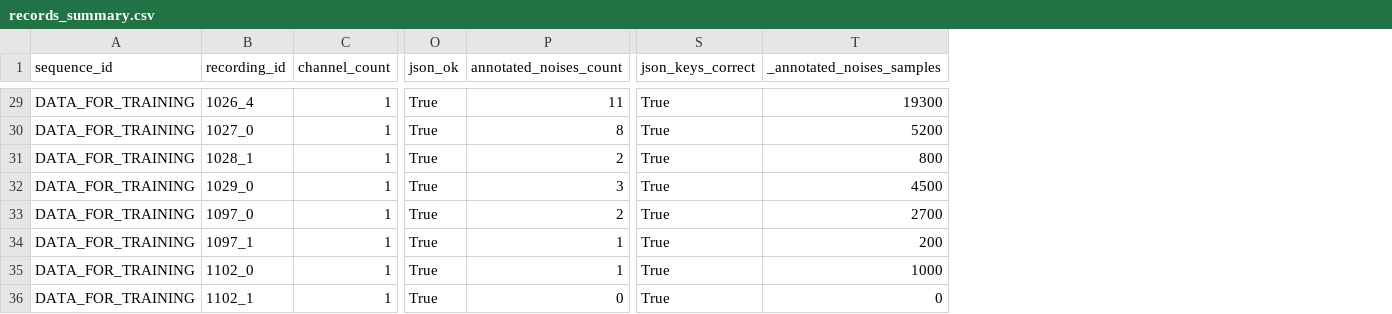
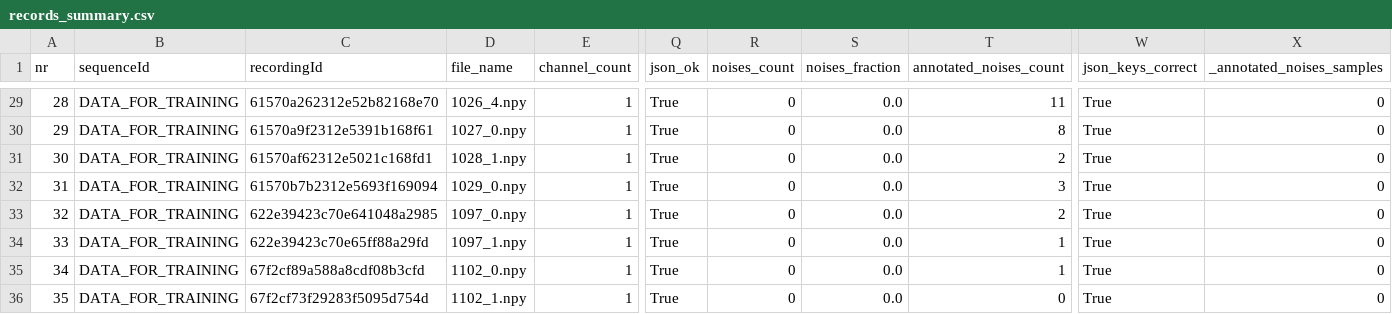
Before and after one commit to kesju/project_train_unet, a CSV file: 0_COLLECT_ZIVE_DATA/records_summary.csv, drawn as a sheet; only a part is shown, gaps mark what is left out; removed rows and columns are numbered as before the commit, all else as after; the diff covers the shown part only; the diff names each change by its address in the sheet, - before the commit and + after, or states it on an @@ line.

Commit message:
feat: update RecordSummary and CSV output format for improved data handling

```diff
--- a/0_COLLECT_ZIVE_DATA/records_summary.csv
+++ b/0_COLLECT_ZIVE_DATA/records_summary.csv
+column A (nr), rows 29-36: 28 | 29 | 30 | 31 | 32 | 33 | 34 | 35
-column B (recording_id), rows 29-36: 1026_4 | 1027_0 | 1028_1 | 1029_0 | 1097_0 | 1097_1 | 1102_0 | 1102_1
+column C (recordingId), rows 29-36: 61570a262312e52b82168e70 | 61570a9f2312e5391b168f61 | 61570af62312e5021c168fd1 | 61570b7b2312e5693f169094 | 622e39423c70e641048a2985 | 622e39423c70e65ff88a29fd | 67f2cf89a588a8cdf08b3cfd | 67f2cf73f29283f5095d754d
+column D (file_name), rows 29-36: 1026_4.npy | 1027_0.npy | 1028_1.npy | 1029_0.npy | 1097_0.npy | 1097_1.npy | 1102_0.npy | 1102_1.npy
+column R (noises_count), rows 29-36: all 0
+column S (noises_fraction), rows 29-36: all 0.0
-B1: sequence_id
+B1: sequenceId
-X29 (_annotated_noises_samples): 19300
+X29 (_annotated_noises_samples): 0
-X30 (_annotated_noises_samples): 5200
+X30 (_annotated_noises_samples): 0
-X31 (_annotated_noises_samples): 800
+X31 (_annotated_noises_samples): 0
-X32 (_annotated_noises_samples): 4500
+X32 (_annotated_noises_samples): 0
-X33 (_annotated_noises_samples): 2700
+X33 (_annotated_noises_samples): 0
-X34 (_annotated_noises_samples): 200
+X34 (_annotated_noises_samples): 0
-X35 (_annotated_noises_samples): 1000
+X35 (_annotated_noises_samples): 0
```
Also changed, not shown: 27 edited cells elsewhere in this file, 1 other file.
